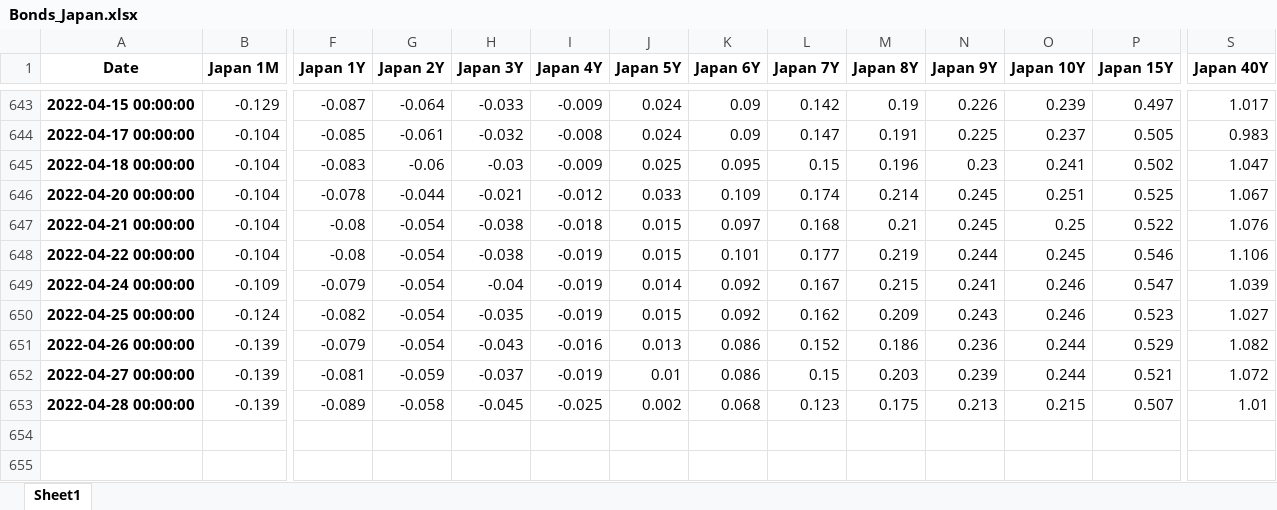
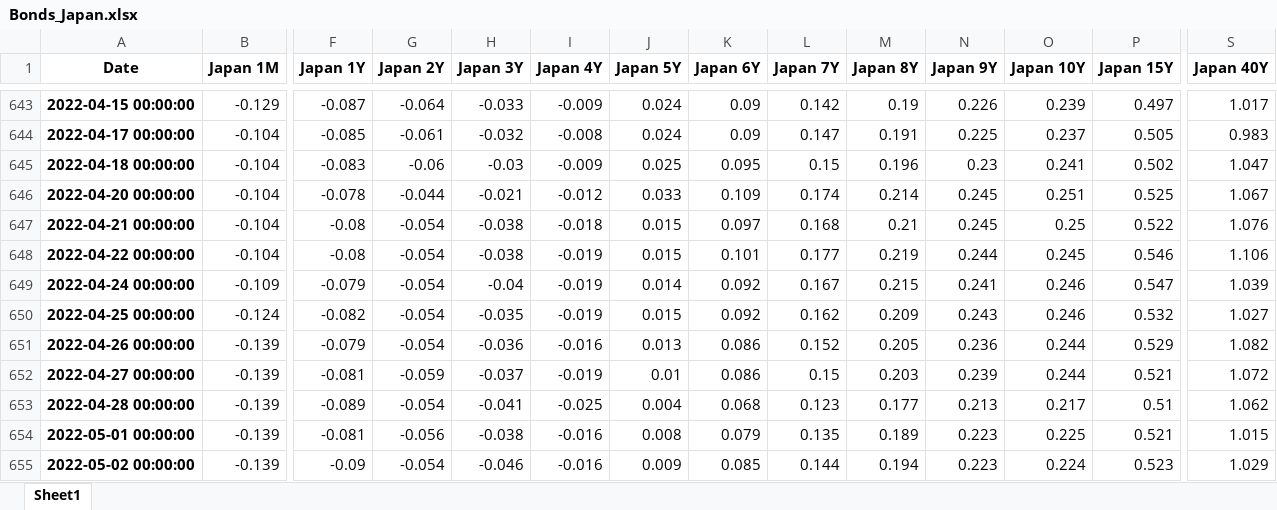
Before and after one commit to cober-data/curvature_database, an Excel workbook: Bonds_Japan.xlsx, sheet Sheet1, drawn as a sheet; only a part is shown, gaps mark what is left out; values as stored, in another font and other column widths than the file's, no borders; rows hold the shown columns only; the diff names each change by its address in the sheet, - before the commit and + after, or states it on an @@ line.

```diff
--- a/Bonds_Japan.xlsx (sheet Sheet1)
+++ b/Bonds_Japan.xlsx (sheet Sheet1)
-P650 (Japan 15Y): 0.523
+P650 (Japan 15Y): 0.532
-H651 (Japan 3Y): -0.043
+H651 (Japan 3Y): -0.036
-M651 (Japan 8Y): 0.186
+M651 (Japan 8Y): 0.205
-G653 (Japan 2Y): -0.058
+G653 (Japan 2Y): -0.054
-H653 (Japan 3Y): -0.045
+H653 (Japan 3Y): -0.041
-J653 (Japan 5Y): 0.002
+J653 (Japan 5Y): 0.004
-M653 (Japan 8Y): 0.175
+M653 (Japan 8Y): 0.177
-O653 (Japan 10Y): 0.215
+O653 (Japan 10Y): 0.217
-P653 (Japan 15Y): 0.507
+P653 (Japan 15Y): 0.51
-S653 (Japan 40Y): 1.01
+S653 (Japan 40Y): 1.062
+row 654: 2022-05-01 00:00:00 | -0.139 | -0.081 | -0.056 | -0.038 | -0.016 | 0.008 | 0.079 | 0.135 | 0.189 | 0.223 | 0.225 | 0.521 | 1.015
+row 655: 2022-05-02 00:00:00 | -0.139 | -0.09 | -0.054 | -0.046 | -0.016 | 0.009 | 0.085 | 0.144 | 0.194 | 0.223 | 0.224 | 0.523 | 1.029
```
Also changed, not shown: Bonds_Israel.xlsx, Bonds_South Korea.xlsx, 39 other files.
